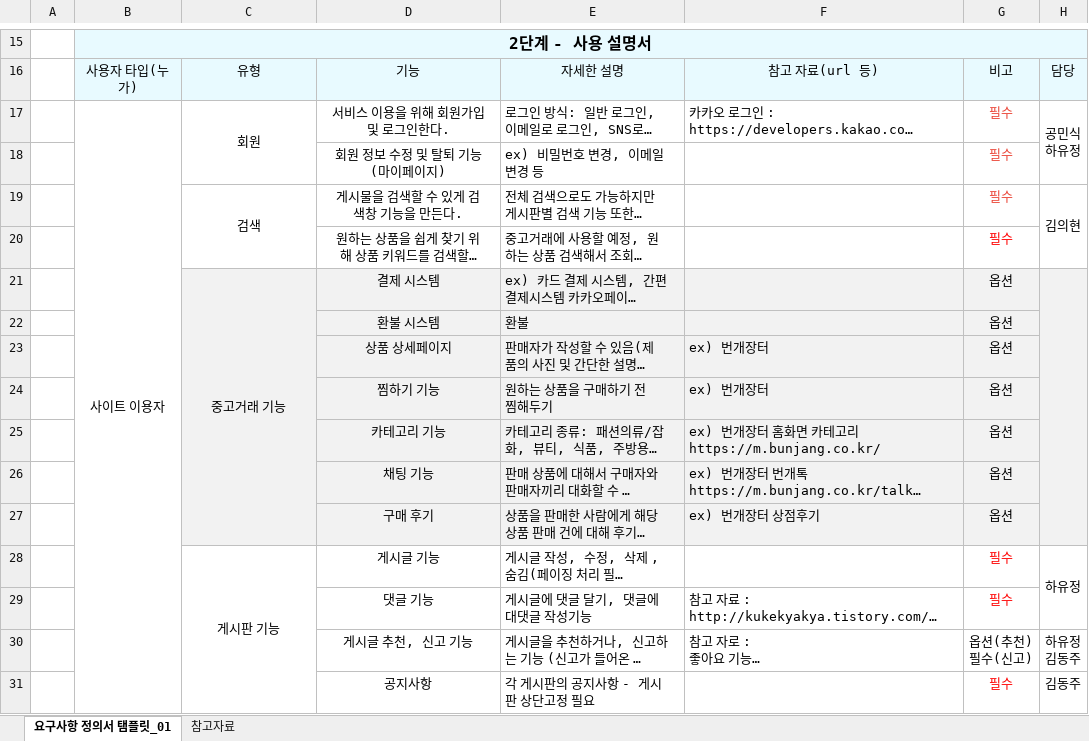
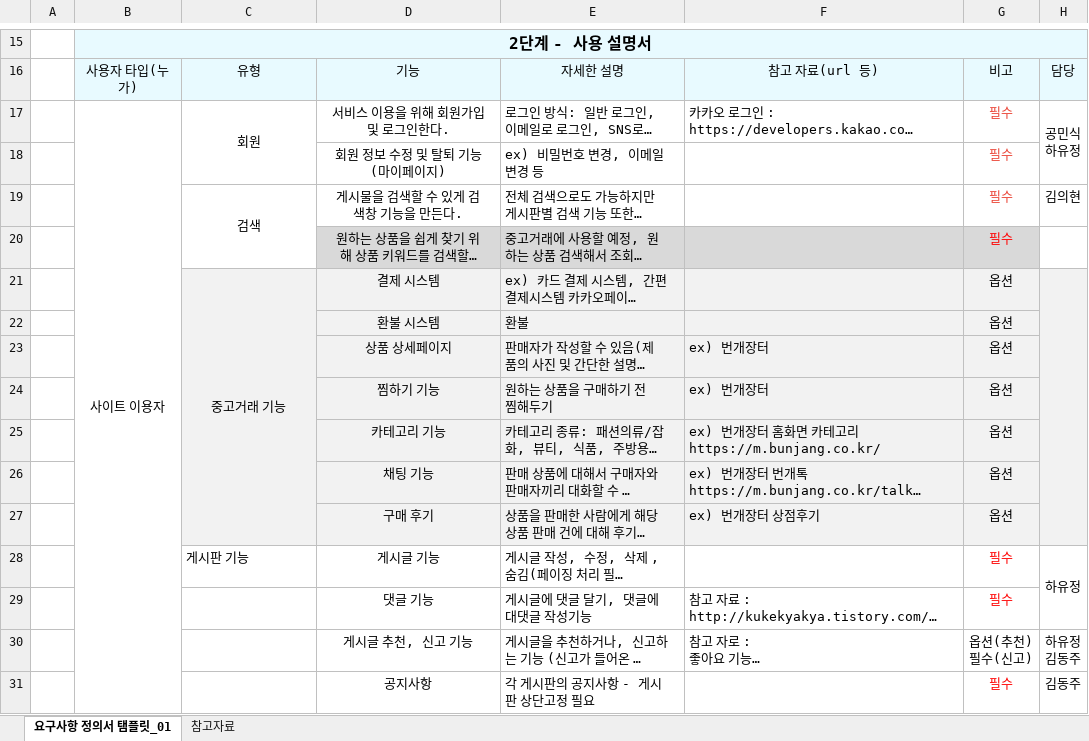
Before and after one commit to Bkukim/lotto_board_project, an Excel workbook: 사내 커뮤니티 요구사항 정의서(Rotto).xlsx, sheet 요구사항 정의서 탬플릿_01, drawn as a sheet; only a part is shown, gaps mark what is left out; long unchanged cells end in …; values as stored, in another font and other column widths than the file's, no borders; charts and pictures and conditional formats not drawn; removed rows and columns are numbered as before the commit, all else as after; the diff covers the shown part only; the diff names each change by its address in the sheet, - before the commit and + after, or states it on an @@ line.

Commit message:
Update 사내 커뮤니티 요구사항 정의서(Rotto).xlsx

```diff
--- a/사내 커뮤니티 요구사항 정의서(Rotto).xlsx (sheet 요구사항 정의서 탬플릿_01)
+++ b/사내 커뮤니티 요구사항 정의서(Rotto).xlsx (sheet 요구사항 정의서 탬플릿_01)
-B17:B38 merged
+B17:B38 merged
-H19:H20 merged
-D20:G20 fill: none
+D20:G20 fill: #D9D9D9
-C28 alignment: center
+C28 alignment: left
-C28:C34 merged
```
Also changed, not shown: 1 added row, 1 removed row, 6 edited cells, cell formats and merged cells elsewhere in this sheet.
